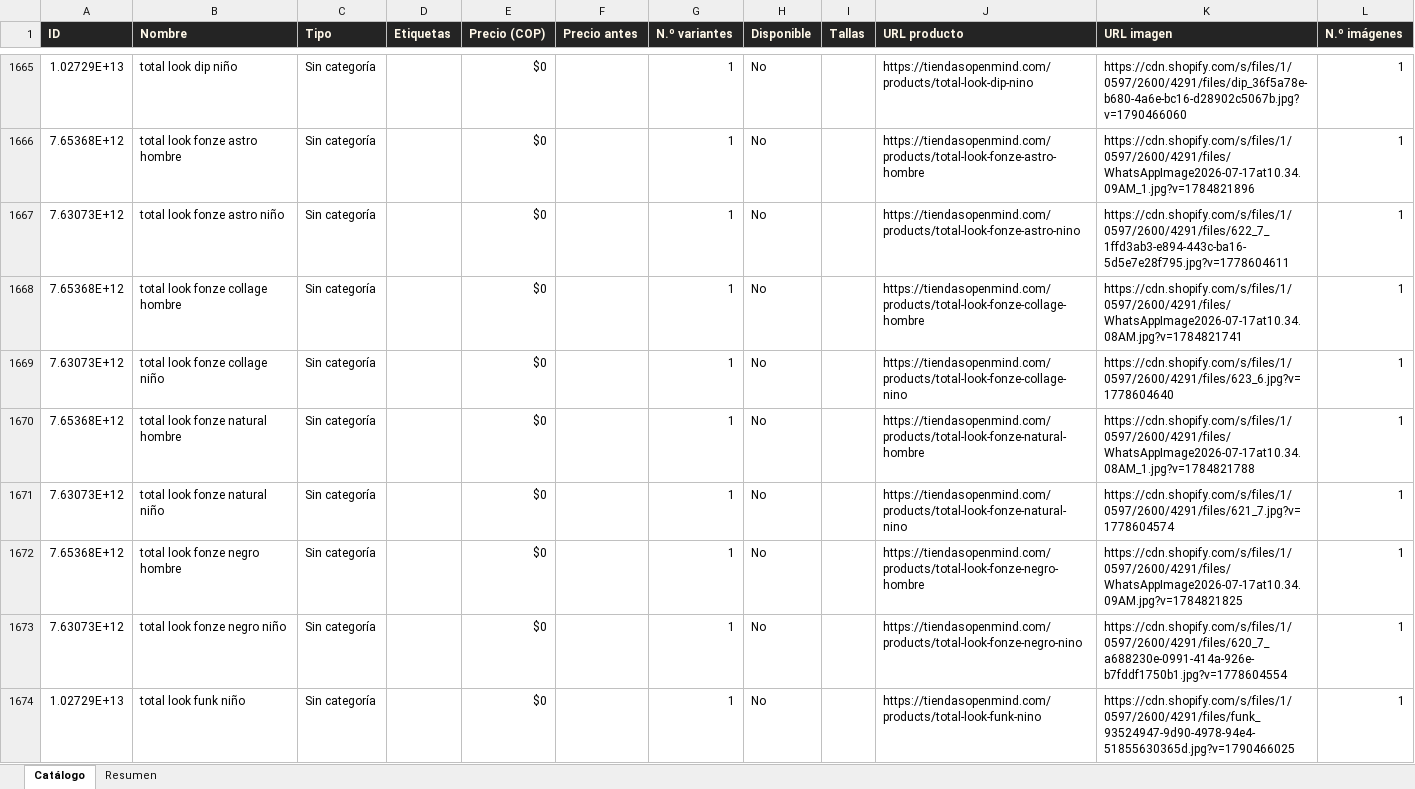
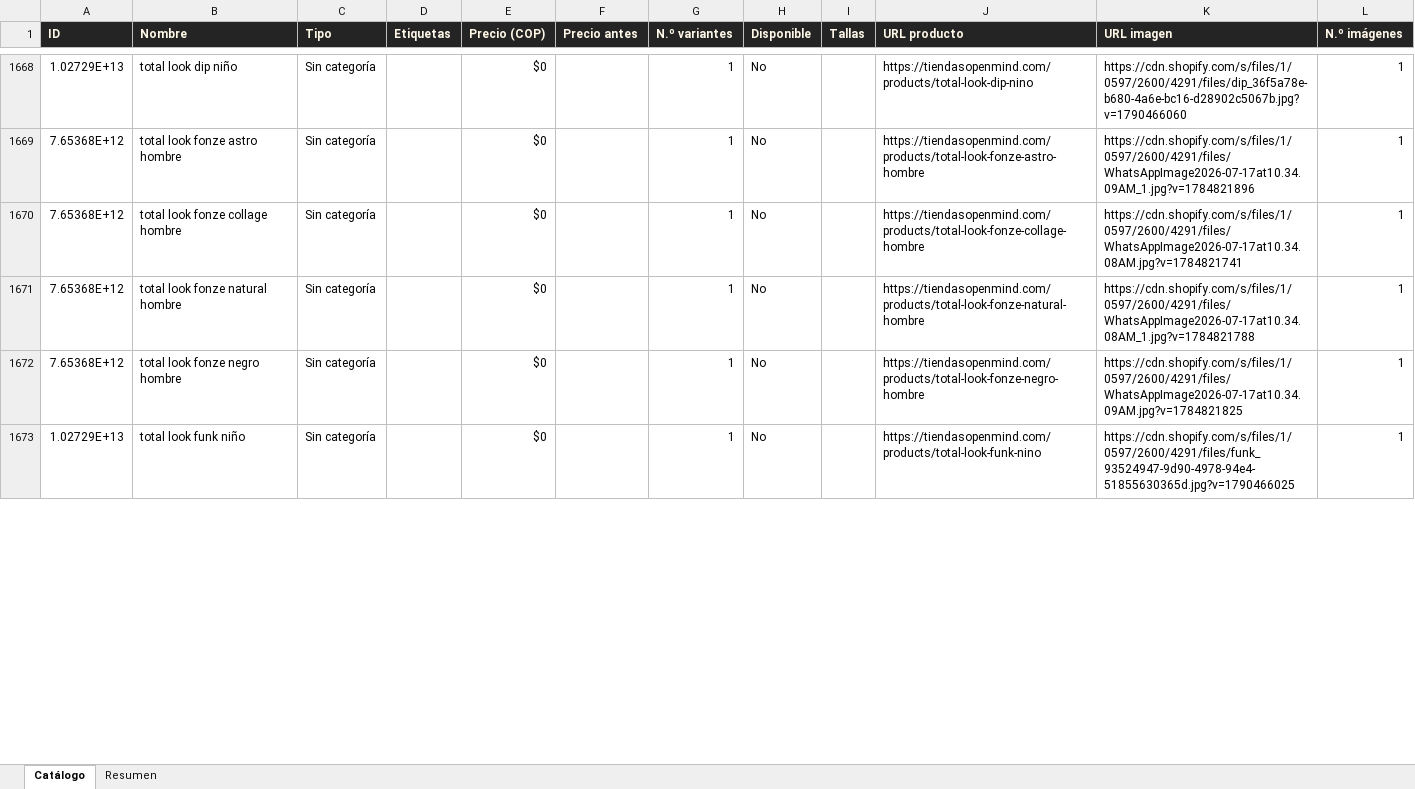
Before and after one commit to ikib2c/iki, an Excel workbook: OpenMind_Catalogo.xlsx, sheet Catálogo, drawn as a sheet; only a part is shown, gaps mark what is left out; values as stored, in another font and other column widths than the file's, no borders; removed rows and columns are numbered as before the commit, all else as after; the diff covers the shown part only; the diff names each change by its address in the sheet, - before the commit and + after, or states it on an @@ line.

Commit message:
sync: actualiza catalogo de la tienda y Excel de proveedores [skip ci]

```diff
--- a/OpenMind_Catalogo.xlsx (sheet Catálogo)
+++ b/OpenMind_Catalogo.xlsx (sheet Catálogo)
-row 1667: 7.63073E+12 | total look fonze astro niño | Sin categoría |  | $0 |  | 1 | No |  | https://tiendasopenmind.com/products/total-look-fonze-astro-nino | https://cdn.shopify.com/s/files/1/0597/2600/4291/files/622_7_1ffd3ab3-e894-443c-ba16-5d5e7e28f795.jpg?v=1778604611 | 1
-row 1669: 7.63073E+12 | total look fonze collage niño | Sin categoría |  | $0 |  | 1 | No |  | https://tiendasopenmind.com/products/total-look-fonze-collage-nino | https://cdn.shopify.com/s/files/1/0597/2600/4291/files/623_6.jpg?v=1778604640 | 1
-row 1671: 7.63073E+12 | total look fonze natural niño | Sin categoría |  | $0 |  | 1 | No |  | https://tiendasopenmind.com/products/total-look-fonze-natural-nino | https://cdn.shopify.com/s/files/1/0597/2600/4291/files/621_7.jpg?v=1778604574 | 1
-row 1673: 7.63073E+12 | total look fonze negro niño | Sin categoría |  | $0 |  | 1 | No |  | https://tiendasopenmind.com/products/total-look-fonze-negro-nino | https://cdn.shopify.com/s/files/1/0597/2600/4291/files/620_7_a688230e-0991-414a-926e-b7fddf1750b1.jpg?v=1778604554 | 1
```
Also changed, not shown: 10 added rows, 17 removed rows and 17 edited cells elsewhere in this sheet, sheet Resumen, Gava_Joyeria_Catalogo.xlsx, Jugueteria_Taiwan_Catalogo.xlsx, 13 other files.
